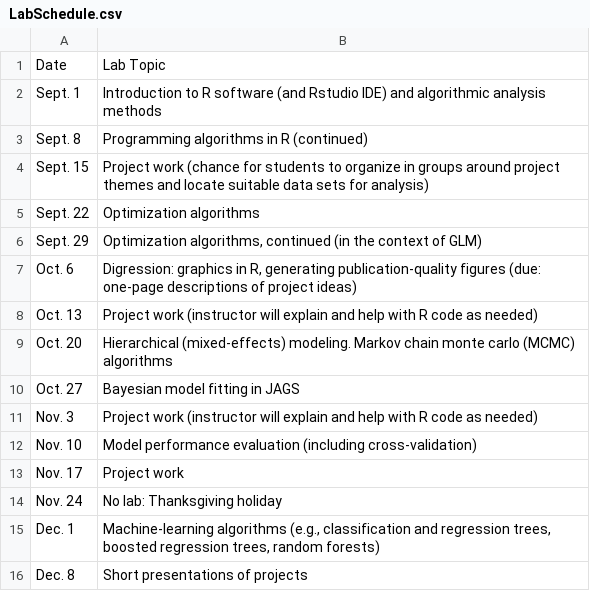
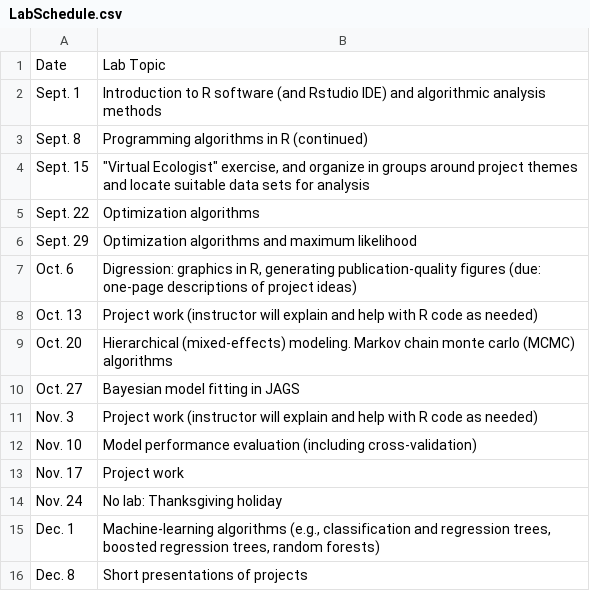
Before and after one commit to kevintshoemaker/NRES-746, a CSV file: LabSchedule.csv, drawn as a sheet.

```diff
--- a/LabSchedule.csv
+++ b/LabSchedule.csv
@@ -3,5 +3,5 @@ Sept. 1,Introduction to R software (and Rstudio IDE) and algorithmic analysis me
 Sept. 8,Programming algorithms in R (continued)
-Sept. 15,Project work (chance for students to organize in groups around project themes and locate suitable data sets for analysis)
+Sept. 15,"""Virtual Ecologist"" exercise, and organize in groups around project themes and locate suitable data sets for analysis"
 Sept. 22,Optimization algorithms
-Sept. 29,"Optimization algorithms, continued (in the context of GLM)"
+Sept. 29,Optimization algorithms and maximum likelihood
 Oct. 6,"Digression: graphics in R, generating publication-quality figures (due: one-page descriptions of project ideas)"
```
Also changed, not shown: CourseSchedule.csv, 2 other files.
